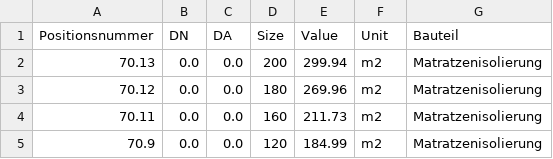
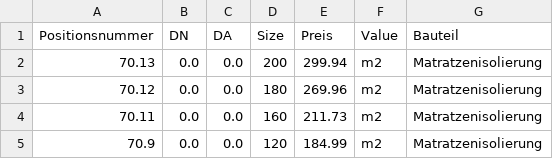
Before and after one commit to CMDAEW/flet, a CSV file: FLETMAN/invoicing_app/assets/LV_FILES/EP.csv, drawn as a sheet; only a part is shown.

```diff
--- a/FLETMAN/invoicing_app/assets/LV_FILES/EP.csv
+++ b/FLETMAN/invoicing_app/assets/LV_FILES/EP.csv
@@ -1,2 +1,2 @@
-Positionsnummer;DN;DA;Size;Value;Unit;Bauteil
+Positionsnummer;DN;DA;Size;Preis;Value;Bauteil
 70.13;0.0;0.0;200;299.94;m2;Matratzenisolierung
```
Also changed, not shown: 18 other files.
